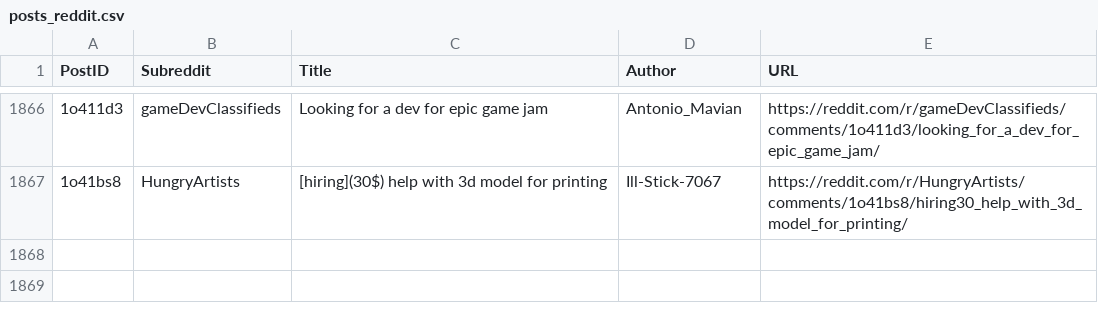
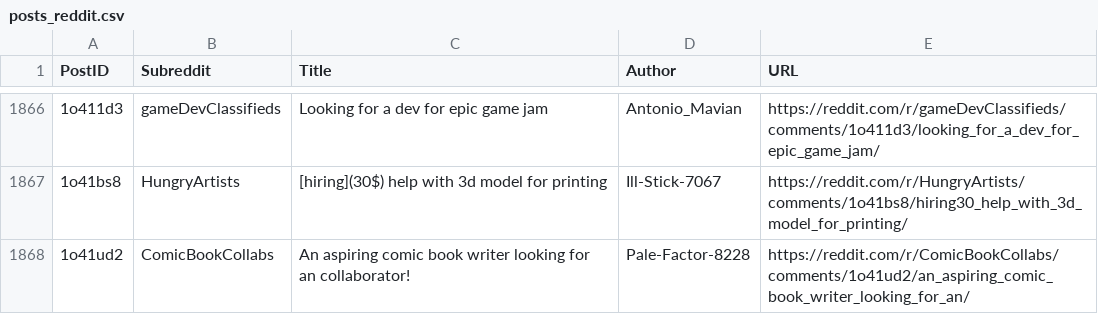
Before and after one commit to Jack0fcodes/LFA, a CSV file: posts_reddit.csv, drawn as a sheet; only a part is shown, gaps mark what is left out; the diff names each change by its address in the sheet, - before the commit and + after, or states it on an @@ line.

```diff
--- a/posts_reddit.csv
+++ b/posts_reddit.csv
+row 1868: 1o41ud2 | ComicBookCollabs | An aspiring comic book writer looking for an collaborator! | Pale-Factor-8228 | https://reddit.com/r/ComicBookCollabs/comments/1o41ud2/an_aspiring_comic_book_writer_looking_for_an/
```
